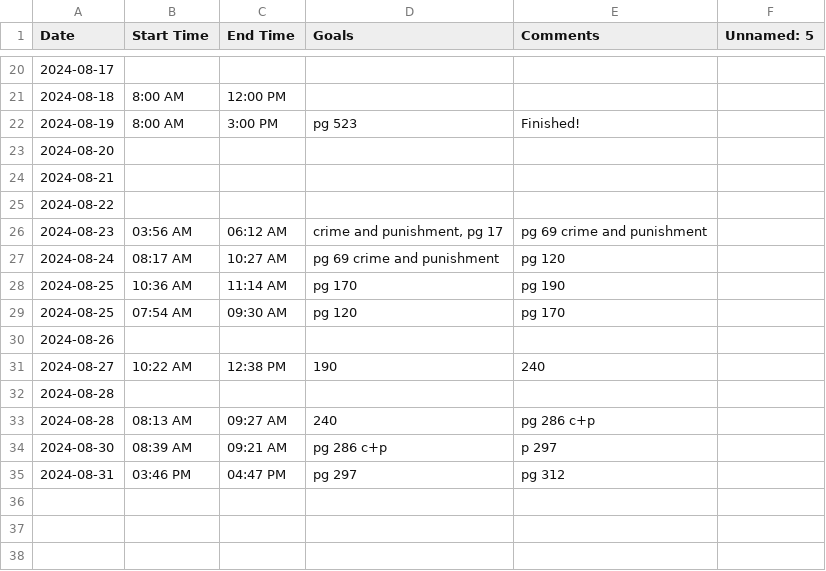
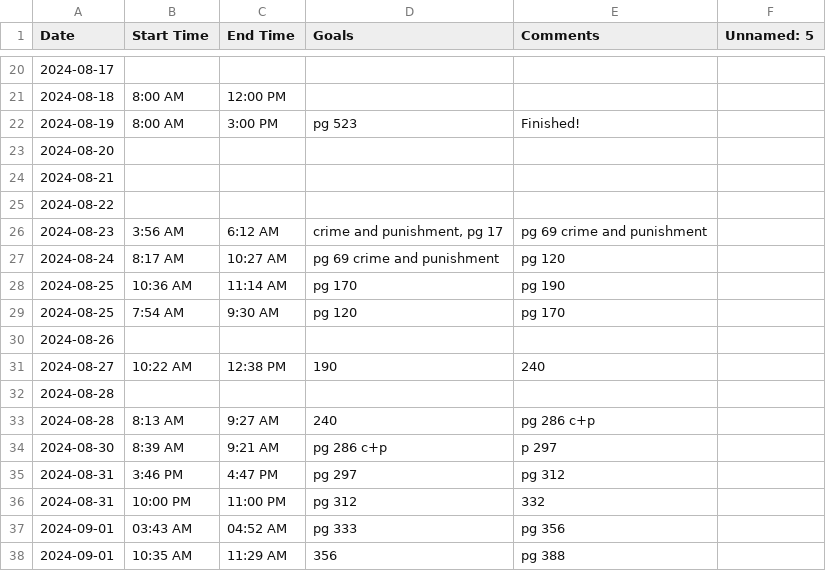
Before and after one commit to jerichlee2/aeren, a CSV file: csv/books.csv, drawn as a sheet; only a part is shown, gaps mark what is left out.

```diff
--- a/csv/books.csv
+++ b/csv/books.csv
@@ -25,6 +25,6 @@ Date,Start Time,End Time,Goals,Comments,Unnamed: 5
 2024-08-22,,,,,
-2024-08-23,03:56 AM,06:12 AM,"crime and punishment, pg 17",pg 69 crime and punishment,
-2024-08-24,08:17 AM,10:27 AM,pg 69 crime and punishment,pg 120,
+2024-08-23,3:56 AM,6:12 AM,"crime and punishment, pg 17",pg 69 crime and punishment,
+2024-08-24,8:17 AM,10:27 AM,pg 69 crime and punishment,pg 120,
 2024-08-25,10:36 AM,11:14 AM,pg 170,pg 190,
-2024-08-25,07:54 AM,09:30 AM,pg 120,pg 170,
+2024-08-25,7:54 AM,9:30 AM,pg 120,pg 170,
 2024-08-26,,,,,
@@ -32,4 +32,7 @@ Date,Start Time,End Time,Goals,Comments,Unnamed: 5
 2024-08-28,,,,,
-2024-08-28,08:13 AM,09:27 AM,240,pg 286 c+p,
-2024-08-30,08:39 AM,09:21 AM,pg 286 c+p,p 297,
-2024-08-31,03:46 PM,04:47 PM,pg 297,pg 312,
+2024-08-28,8:13 AM,9:27 AM,240,pg 286 c+p,
+2024-08-30,8:39 AM,9:21 AM,pg 286 c+p,p 297,
+2024-08-31,3:46 PM,4:47 PM,pg 297,pg 312,
+2024-08-31,10:00 PM,11:00 PM,pg 312,332,
+2024-09-01,03:43 AM,04:52 AM,pg 333,pg 356,
+2024-09-01,10:35 AM,11:29 AM,356,pg 388,
```
Also changed, not shown: csv/deepwork.csv, csv/diet.csv, 9 other files.
